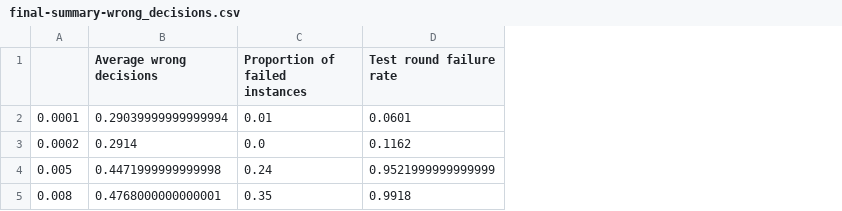
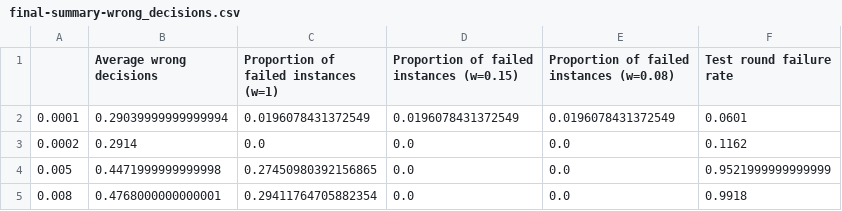
Before and after one commit to jemappellesami/gospel, a CSV file: results/sas/DEPOL-outcomes-n5-d30/final-summary-wrong_decisions.csv, drawn as a sheet; removed rows and columns are numbered as before the commit, all else as after; the diff names each change by its address in the sheet, - before the commit and + after, or states it on an @@ line.

Commit message:
Prepare new simulations for depol

```diff
--- a/results/sas/DEPOL-outcomes-n5-d30/final-summary-wrong_decisions.csv
+++ b/results/sas/DEPOL-outcomes-n5-d30/final-summary-wrong_decisions.csv
-column C (Proportion of failed instances), rows 2-5: 0.01 | 0.0 | 0.24 | 0.35
+column C, rows 1-5: Proportion of failed instances (w=1) | 0.0196078431372549 | 0.0 | 0.27450980392156865 | 0.29411764705882354
+column D, rows 1-5: Proportion of failed instances (w=0.15) | 0.0196078431372549 | 0.0 | 0.0 | 0.0
+column E, rows 1-5: Proportion of failed instances (w=0.08) | 0.0196078431372549 | 0.0 | 0.0 | 0.0
```
Also changed, not shown: results/sas/UNCOR_DEPOL-outcomes-n5-d30/final-summary-wrong_decisions.csv, 4 other files.
